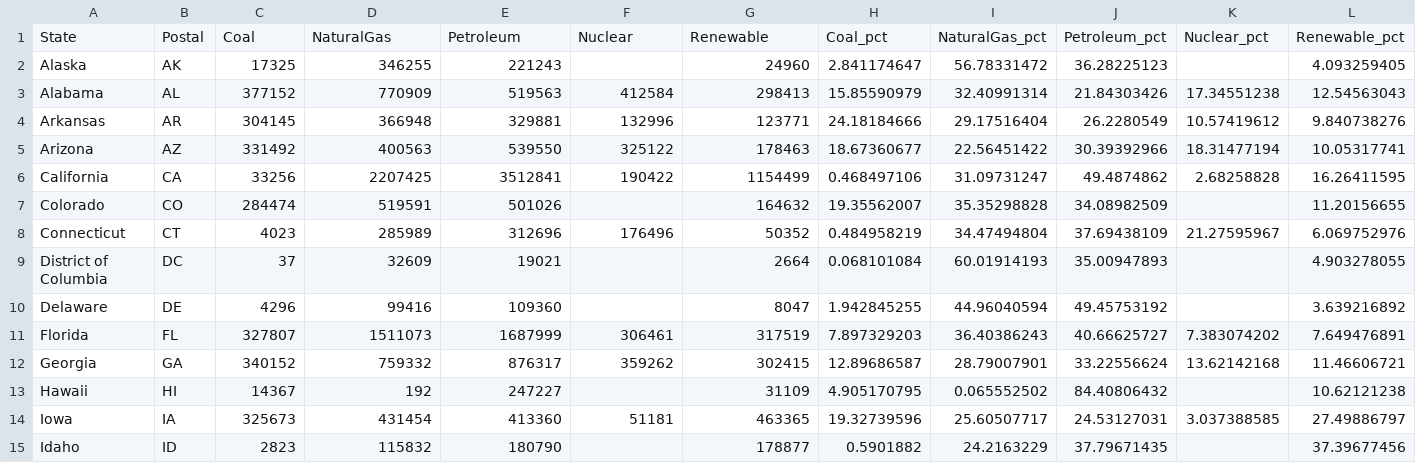
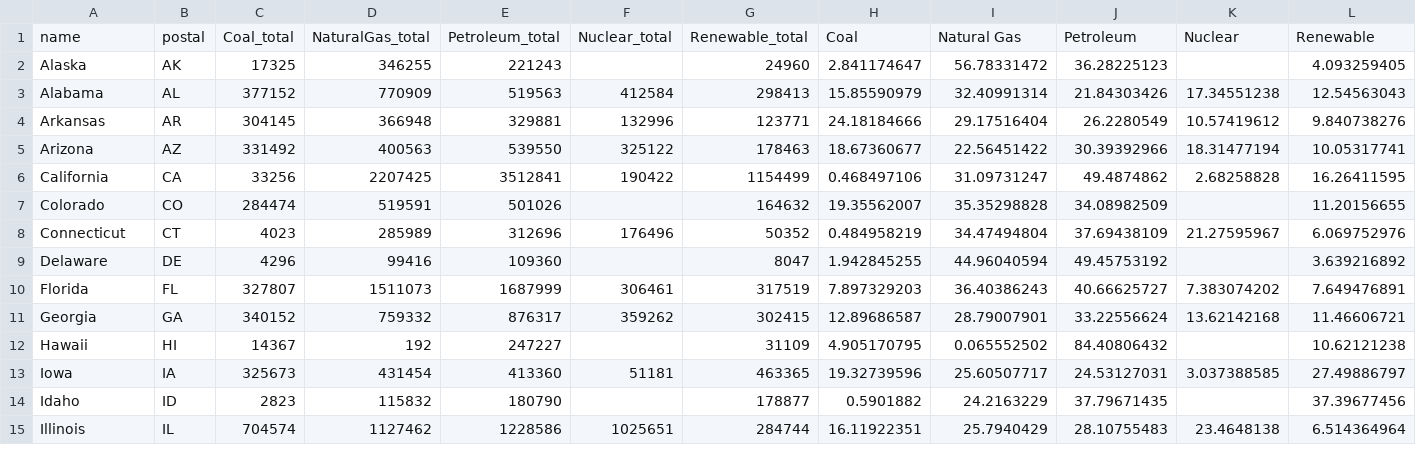
Before and after one commit to kylefeffer/d3-lab, a CSV file: data/energy_profiles.csv, drawn as a sheet; only a part is shown; the shorter side is filled out with more unchanged rows; removed rows and columns are numbered as before the commit, all else as after; rows hold the shown columns only; the diff names each change by its address in the sheet, - before the commit and + after, or states it on an @@ line.

```diff
--- a/data/energy_profiles.csv
+++ b/data/energy_profiles.csv
-row 1: State | Postal | Coal | NaturalGas | Petroleum | Nuclear | Renewable | Coal_pct | NaturalGas_pct | Petroleum_pct | Nuclear_pct | Renewable_pct
+row 1: name | postal | Coal_total | NaturalGas_total | Petroleum_total | Nuclear_total | Renewable_total | Coal | Natural Gas | Petroleum | Nuclear | Renewable
-row 9: District of Columbia | DC | 37 | 32609 | 19021 |  | 2664 | 0.068101084 | 60.01914193 | 35.00947893 |  | 4.903278055
```
Also changed, not shown: 3 other files.
